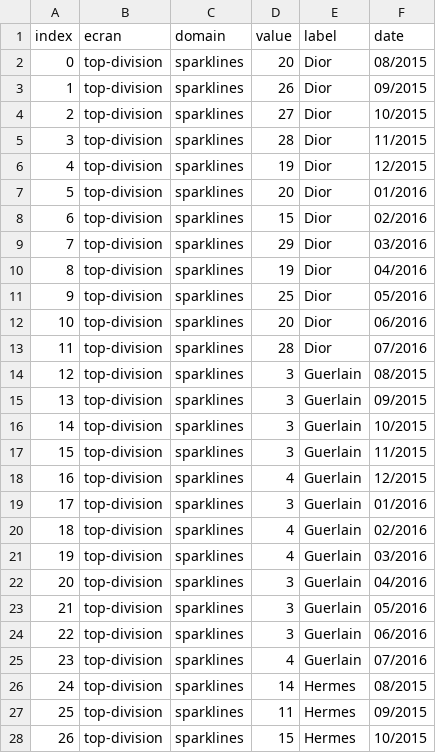
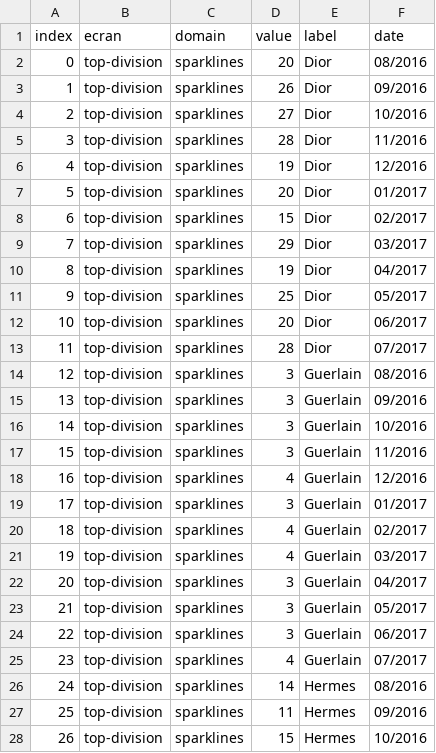
Before and after one commit to jravenel/cashstory_allviz, a CSV file: market-insights/data_sources/sparklines.csv, drawn as a sheet; only a part is shown; the diff covers the shown part only.

```diff
--- a/market-insights/data_sources/sparklines.csv
+++ b/market-insights/data_sources/sparklines.csv
@@ -1,28 +1,28 @@
 index,ecran,domain,value,label,date
-0,"top-division","sparklines",20,Dior,"08/2015"
-1,"top-division","sparklines",26,Dior,"09/2015"
-2,"top-division","sparklines",27,Dior,"10/2015"
-3,"top-division","sparklines",28,Dior,"11/2015"
-4,"top-division","sparklines",19,Dior,"12/2015"
-5,"top-division","sparklines",20,Dior,"01/2016"
-6,"top-division","sparklines",15,Dior,"02/2016"
-7,"top-division","sparklines",29,Dior,"03/2016"
-8,"top-division","sparklines",19,Dior,"04/2016"
-9,"top-division","sparklines",25,Dior,"05/2016"
-10,"top-division","sparklines",20,Dior,"06/2016"
-11,"top-division","sparklines",28,Dior,"07/2016"
-12,"top-division","sparklines",3,Guerlain,"08/2015"
-13,"top-division","sparklines",3,Guerlain,"09/2015"
-14,"top-division","sparklines",3,Guerlain,"10/2015"
-15,"top-division","sparklines",3,Guerlain,"11/2015"
-16,"top-division","sparklines",4,Guerlain,"12/2015"
-17,"top-division","sparklines",3,Guerlain,"01/2016"
-18,"top-division","sparklines",4,Guerlain,"02/2016"
-19,"top-division","sparklines",4,Guerlain,"03/2016"
-20,"top-division","sparklines",3,Guerlain,"04/2016"
-21,"top-division","sparklines",3,Guerlain,"05/2016"
-22,"top-division","sparklines",3,Guerlain,"06/2016"
-23,"top-division","sparklines",4,Guerlain,"07/2016"
-24,"top-division","sparklines",14,Hermes,"08/2015"
-25,"top-division","sparklines",11,Hermes,"09/2015"
-26,"top-division","sparklines",15,Hermes,"10/2015"
+0,"top-division","sparklines",20,Dior,"08/2016"
+1,"top-division","sparklines",26,Dior,"09/2016"
+2,"top-division","sparklines",27,Dior,"10/2016"
+3,"top-division","sparklines",28,Dior,"11/2016"
+4,"top-division","sparklines",19,Dior,"12/2016"
+5,"top-division","sparklines",20,Dior,"01/2017"
+6,"top-division","sparklines",15,Dior,"02/2017"
+7,"top-division","sparklines",29,Dior,"03/2017"
+8,"top-division","sparklines",19,Dior,"04/2017"
+9,"top-division","sparklines",25,Dior,"05/2017"
+10,"top-division","sparklines",20,Dior,"06/2017"
+11,"top-division","sparklines",28,Dior,"07/2017"
+12,"top-division","sparklines",3,Guerlain,"08/2016"
+13,"top-division","sparklines",3,Guerlain,"09/2016"
+14,"top-division","sparklines",3,Guerlain,"10/2016"
+15,"top-division","sparklines",3,Guerlain,"11/2016"
+16,"top-division","sparklines",4,Guerlain,"12/2016"
+17,"top-division","sparklines",3,Guerlain,"01/2017"
+18,"top-division","sparklines",4,Guerlain,"02/2017"
+19,"top-division","sparklines",4,Guerlain,"03/2017"
+20,"top-division","sparklines",3,Guerlain,"04/2017"
+21,"top-division","sparklines",3,Guerlain,"05/2017"
+22,"top-division","sparklines",3,Guerlain,"06/2017"
+23,"top-division","sparklines",4,Guerlain,"07/2017"
+24,"top-division","sparklines",14,Hermes,"08/2016"
+25,"top-division","sparklines",11,Hermes,"09/2016"
+26,"top-division","sparklines",15,Hermes,"10/2016"
```
Also changed, not shown: 69 edited cells elsewhere in this file, 5 other files.
